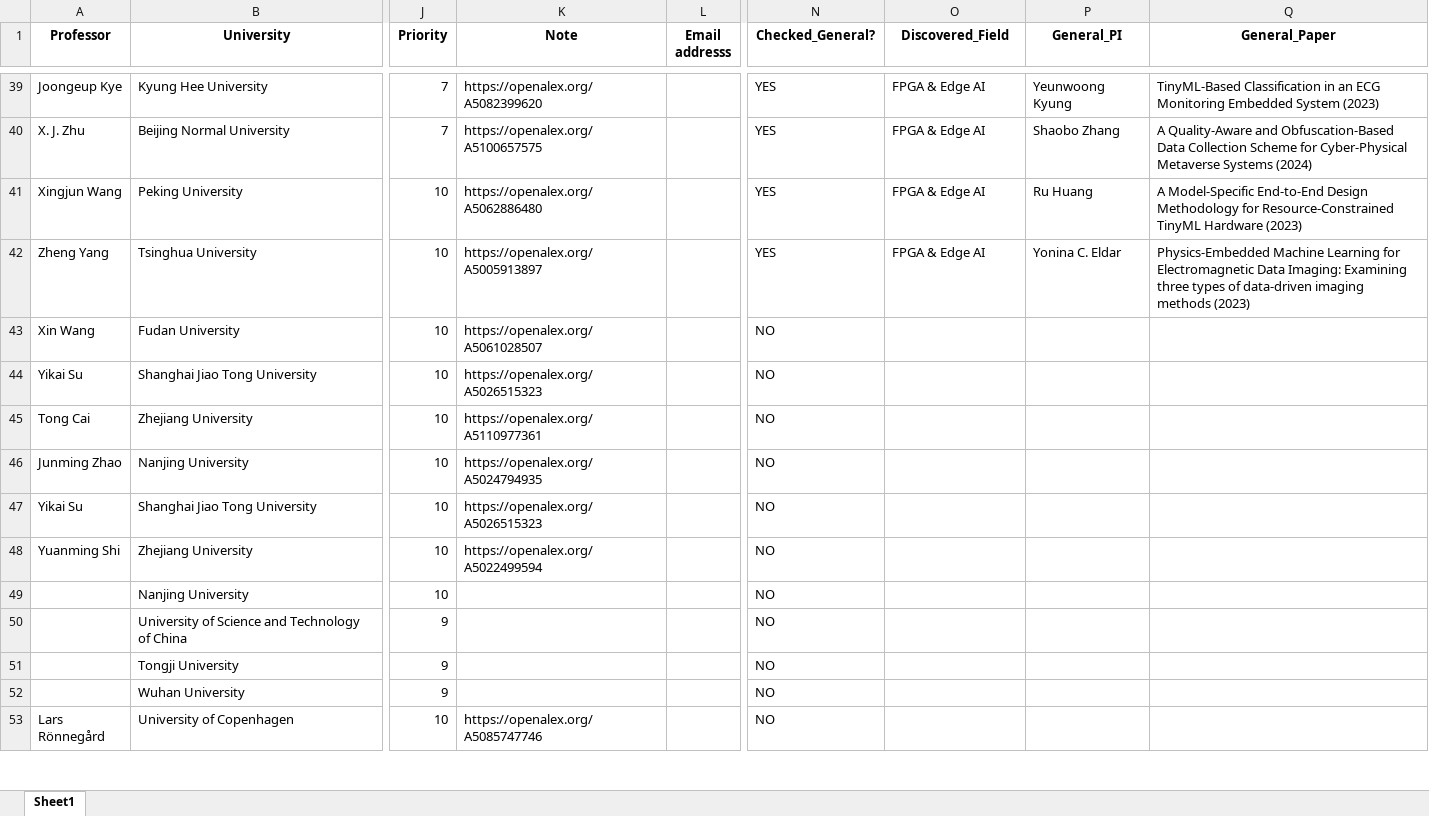
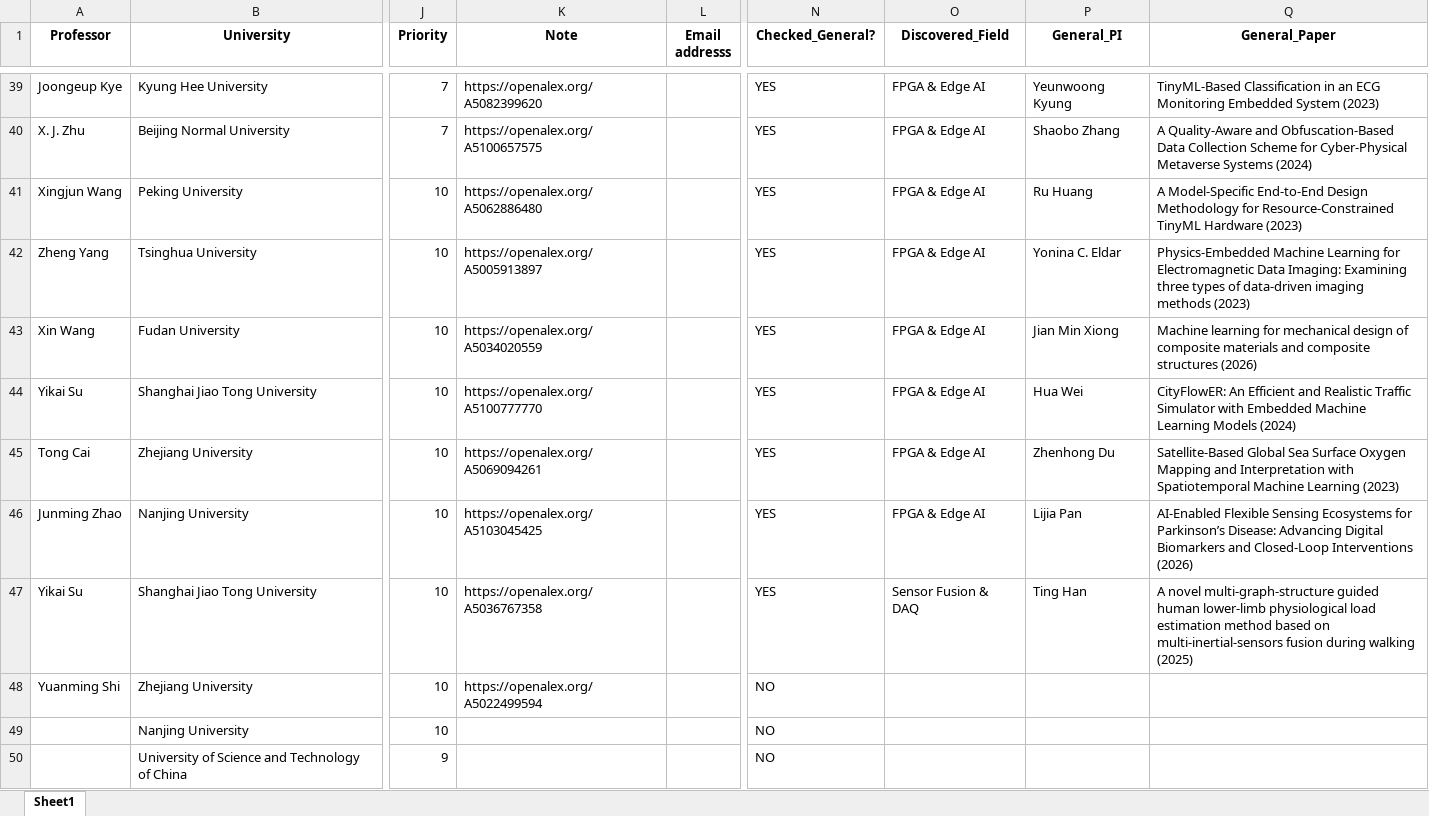
Before and after one commit to Dara-Zahedii/phd-lead-finder, an Excel workbook: List of emails.xlsx, sheet Sheet1, drawn as a sheet; only a part is shown, gaps mark what is left out; the shorter side is filled out with more unchanged rows; values as stored, in another font and other column widths than the file's, no borders; the diff names each change by its address in the sheet, - before the commit and + after, or states it on an @@ line.

```diff
--- a/List of emails.xlsx (sheet Sheet1)
+++ b/List of emails.xlsx (sheet Sheet1)
-K43 (Note): https://openalex.org/A5061028507
+K43 (Note): https://openalex.org/A5034020559
-N43:N47 (Checked_General?): NO
+N43:N47 (Checked_General?): YES
-O43:O46 (Discovered_Field): (empty)
+O43:O46 (Discovered_Field): FPGA & Edge AI
-P43 (General_PI): (empty)
+P43 (General_PI): Jian Min Xiong
-Q43 (General_Paper): (empty)
+Q43 (General_Paper): Machine learning for mechanical design of composite materials and composite structures (2026)
-K44 (Note): https://openalex.org/A5026515323
+K44 (Note): https://openalex.org/A5100777770
-P44 (General_PI): (empty)
+P44 (General_PI): Hua Wei
-Q44 (General_Paper): (empty)
+Q44 (General_Paper): CityFlowER: An Efficient and Realistic Traffic Simulator with Embedded Machine Learning Models (2024)
-K45 (Note): https://openalex.org/A5110977361
+K45 (Note): https://openalex.org/A5069094261
-P45 (General_PI): (empty)
+P45 (General_PI): Zhenhong Du
-Q45 (General_Paper): (empty)
+Q45 (General_Paper): Satellite-Based Global Sea Surface Oxygen Mapping and Interpretation with Spatiotemporal Machine Learning (2023)
-K46 (Note): https://openalex.org/A5024794935
+K46 (Note): https://openalex.org/A5103045425
-P46 (General_PI): (empty)
+P46 (General_PI): Lijia Pan
-Q46 (General_Paper): (empty)
+Q46 (General_Paper): AI-Enabled Flexible Sensing Ecosystems for Parkinson’s Disease: Advancing Digital Biomarkers and Closed-Loop Interventions (2026)
-K47 (Note): https://openalex.org/A5026515323
+K47 (Note): https://openalex.org/A5036767358
-O47 (Discovered_Field): (empty)
+O47 (Discovered_Field): Sensor Fusion & DAQ
-P47 (General_PI): (empty)
+P47 (General_PI): Ting Han
-Q47 (General_Paper): (empty)
+Q47 (General_Paper): A novel multi-graph-structure guided human lower-limb physiological load estimation method based on multi-inertial-sensors fusion during walking (2025)
```
